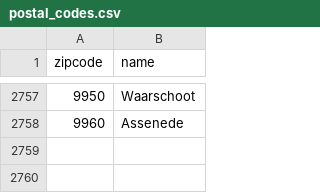
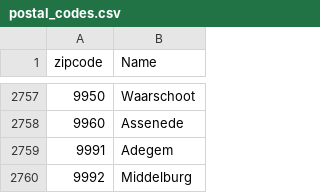
Before and after one commit to JulienAlardot/ImmoElisa, a CSV file: postal_codes.csv, drawn as a sheet; only a part is shown, gaps mark what is left out; the diff names each change by its address in the sheet, - before the commit and + after, or states it on an @@ line.

```diff
--- a/postal_codes.csv
+++ b/postal_codes.csv
-B1: name
+B1: Name
+row 2759: 9991 | Adegem
+row 2760: 9992 | Middelburg
```
Also changed, not shown: 5 other files.
